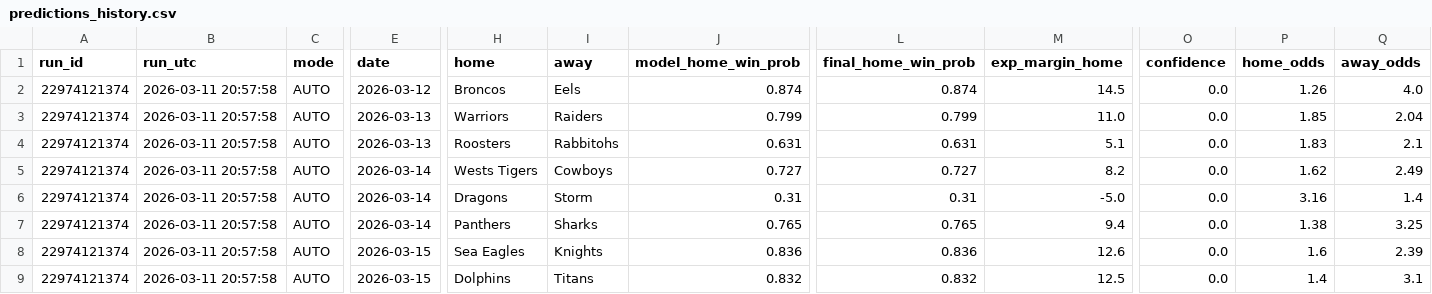
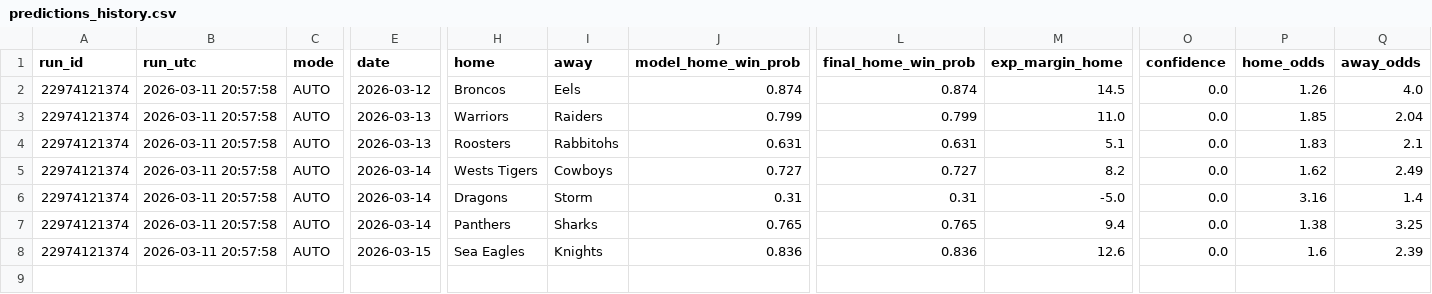
Before and after one commit to Rossdavo/nrl-ai-predictor, a CSV file: predictions_history.csv, drawn as a sheet; only a part is shown, gaps mark what is left out; rows hold the shown columns only; the diff names each change by its address in the sheet, - before the commit and + after, or states it on an @@ line.

Commit message:
Update predictions_history.csv

```diff
--- a/predictions_history.csv
+++ b/predictions_history.csv
-row 9: 22974121374 | 2026-03-11 20:57:58 | AUTO | 2026-03-15 | Dolphins | Titans | 0.832 | 0.832 | 12.5 | 0.0 | 1.4 | 3.1
```
